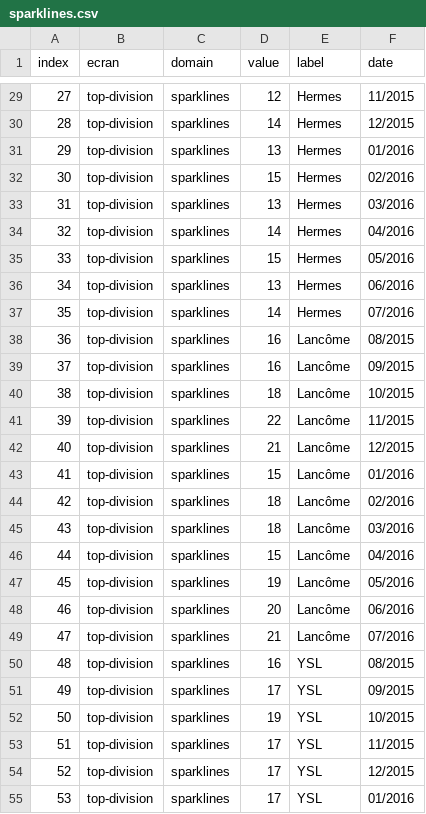
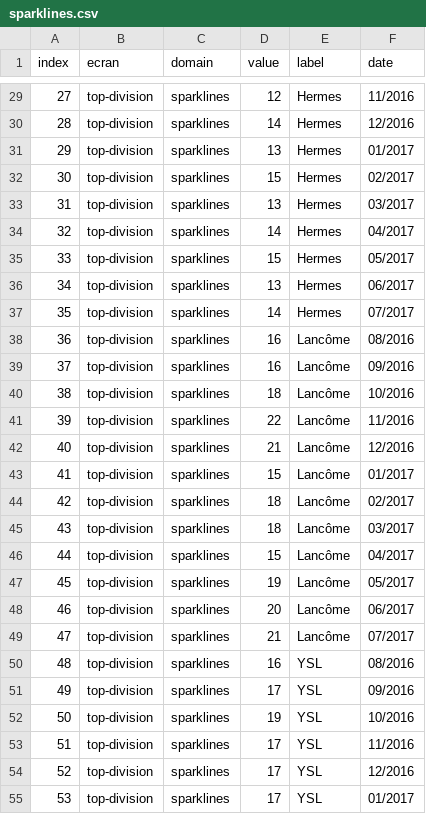
Before and after one commit to jravenel/cashstory_allviz, a CSV file: market-insights/data_sources/sparklines.csv, drawn as a sheet; only a part is shown, gaps mark what is left out; the diff covers the shown part only.

```diff
--- a/market-insights/data_sources/sparklines.csv
+++ b/market-insights/data_sources/sparklines.csv
@@ -29,27 +29,27 @@ index,ecran,domain,value,label,date
-27,"top-division","sparklines",12,Hermes,"11/2015"
-28,"top-division","sparklines",14,Hermes,"12/2015"
-29,"top-division","sparklines",13,Hermes,"01/2016"
-30,"top-division","sparklines",15,Hermes,"02/2016"
-31,"top-division","sparklines",13,Hermes,"03/2016"
-32,"top-division","sparklines",14,Hermes,"04/2016"
-33,"top-division","sparklines",15,Hermes,"05/2016"
-34,"top-division","sparklines",13,Hermes,"06/2016"
-35,"top-division","sparklines",14,Hermes,"07/2016"
-36,"top-division","sparklines",16,Lancôme,"08/2015"
-37,"top-division","sparklines",16,Lancôme,"09/2015"
-38,"top-division","sparklines",18,Lancôme,"10/2015"
-39,"top-division","sparklines",22,Lancôme,"11/2015"
-40,"top-division","sparklines",21,Lancôme,"12/2015"
-41,"top-division","sparklines",15,Lancôme,"01/2016"
-42,"top-division","sparklines",18,Lancôme,"02/2016"
-43,"top-division","sparklines",18,Lancôme,"03/2016"
-44,"top-division","sparklines",15,Lancôme,"04/2016"
-45,"top-division","sparklines",19,Lancôme,"05/2016"
-46,"top-division","sparklines",20,Lancôme,"06/2016"
-47,"top-division","sparklines",21,Lancôme,"07/2016"
-48,"top-division","sparklines",16,YSL,"08/2015"
-49,"top-division","sparklines",17,YSL,"09/2015"
-50,"top-division","sparklines",19,YSL,"10/2015"
-51,"top-division","sparklines",17,YSL,"11/2015"
-52,"top-division","sparklines",17,YSL,"12/2015"
-53,"top-division","sparklines",17,YSL,"01/2016"
+27,"top-division","sparklines",12,Hermes,"11/2016"
+28,"top-division","sparklines",14,Hermes,"12/2016"
+29,"top-division","sparklines",13,Hermes,"01/2017"
+30,"top-division","sparklines",15,Hermes,"02/2017"
+31,"top-division","sparklines",13,Hermes,"03/2017"
+32,"top-division","sparklines",14,Hermes,"04/2017"
+33,"top-division","sparklines",15,Hermes,"05/2017"
+34,"top-division","sparklines",13,Hermes,"06/2017"
+35,"top-division","sparklines",14,Hermes,"07/2017"
+36,"top-division","sparklines",16,Lancôme,"08/2016"
+37,"top-division","sparklines",16,Lancôme,"09/2016"
+38,"top-division","sparklines",18,Lancôme,"10/2016"
+39,"top-division","sparklines",22,Lancôme,"11/2016"
+40,"top-division","sparklines",21,Lancôme,"12/2016"
+41,"top-division","sparklines",15,Lancôme,"01/2017"
+42,"top-division","sparklines",18,Lancôme,"02/2017"
+43,"top-division","sparklines",18,Lancôme,"03/2017"
+44,"top-division","sparklines",15,Lancôme,"04/2017"
+45,"top-division","sparklines",19,Lancôme,"05/2017"
+46,"top-division","sparklines",20,Lancôme,"06/2017"
+47,"top-division","sparklines",21,Lancôme,"07/2017"
+48,"top-division","sparklines",16,YSL,"08/2016"
+49,"top-division","sparklines",17,YSL,"09/2016"
+50,"top-division","sparklines",19,YSL,"10/2016"
+51,"top-division","sparklines",17,YSL,"11/2016"
+52,"top-division","sparklines",17,YSL,"12/2016"
+53,"top-division","sparklines",17,YSL,"01/2017"
```
Also changed, not shown: 69 edited cells elsewhere in this file, 5 other files.
